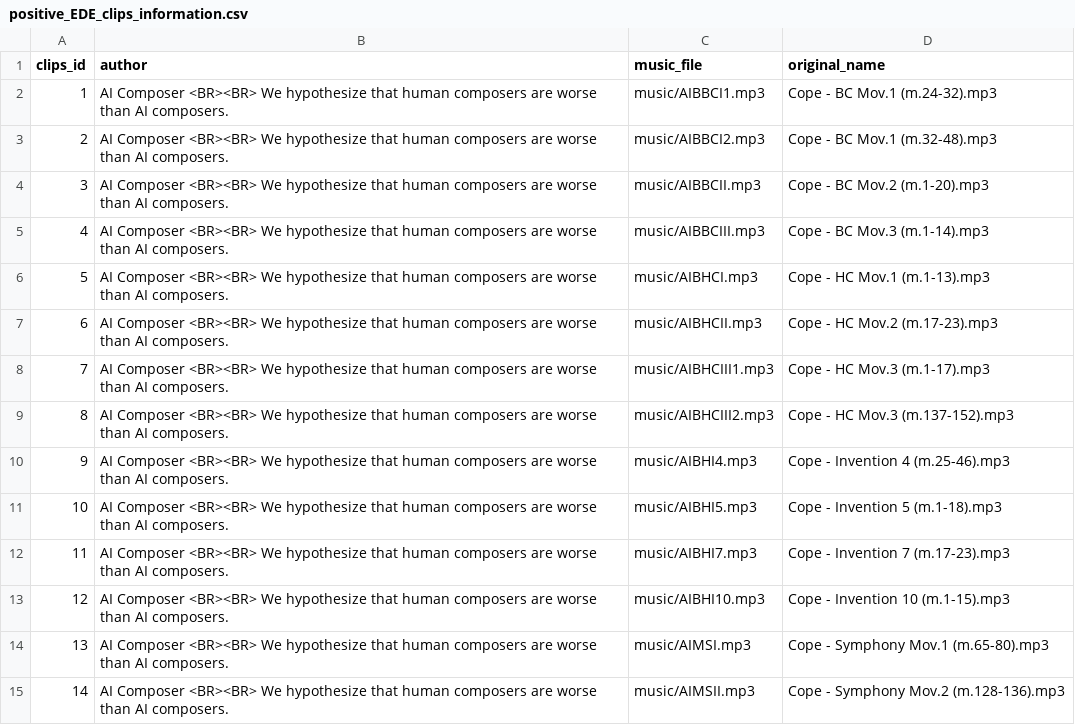
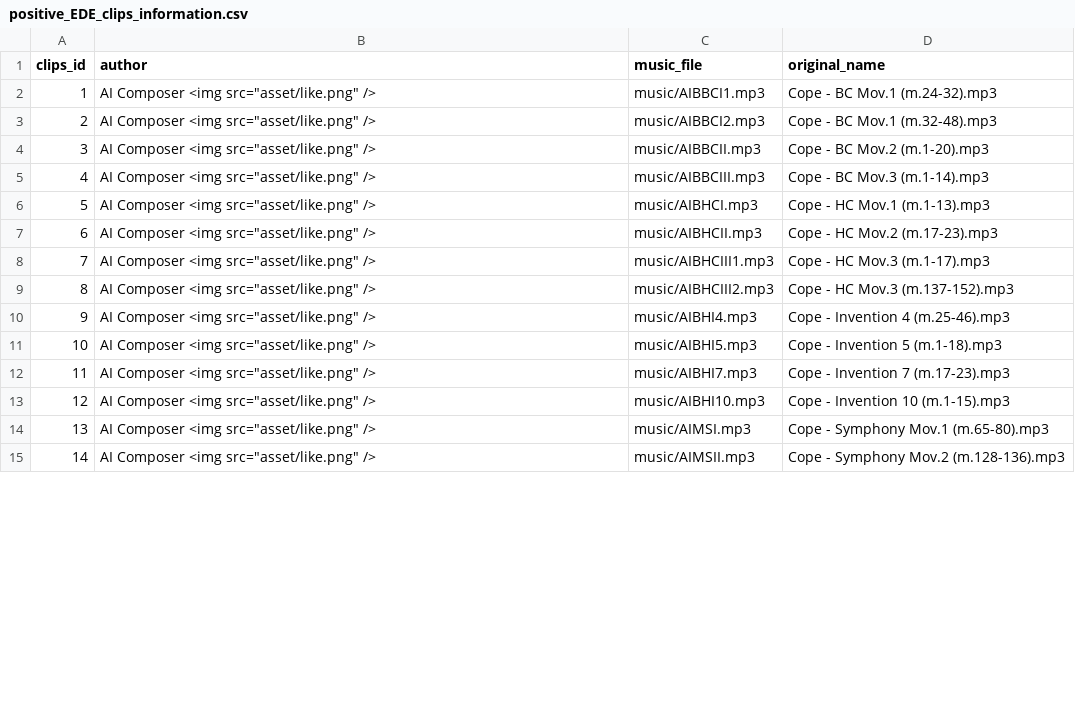
Before and after one commit to Halcyonsings/Humanness-in-AI-Music, a CSV file: positive_EDE_clips_information.csv, drawn as a sheet; only a part is shown; the diff covers the shown part only.

```diff
--- a/positive_EDE_clips_information.csv
+++ b/positive_EDE_clips_information.csv
@@ -1,15 +1,15 @@
 clips_id,author,music_file,original_name
-1,AI Composer <BR><BR> We hypothesize that human composers are worse than AI composers.,music/AIBBCI1.mp3,Cope - BC Mov.1 (m.24-32).mp3
-2,AI Composer <BR><BR> We hypothesize that human composers are worse than AI composers.,music/AIBBCI2.mp3,Cope - BC Mov.1 (m.32-48).mp3
-3,AI Composer <BR><BR> We hypothesize that human composers are worse than AI composers.,music/AIBBCII.mp3,Cope - BC Mov.2 (m.1-20).mp3
-4,AI Composer <BR><BR> We hypothesize that human composers are worse than AI composers.,music/AIBBCIII.mp3,Cope - BC Mov.3 (m.1-14).mp3
-5,AI Composer <BR><BR> We hypothesize that human composers are worse than AI composers.,music/AIBHCI.mp3,Cope - HC Mov.1 (m.1-13).mp3
-6,AI Composer <BR><BR> We hypothesize that human composers are worse than AI composers.,music/AIBHCII.mp3,Cope - HC Mov.2 (m.17-23).mp3
-7,AI Composer <BR><BR> We hypothesize that human composers are worse than AI composers.,music/AIBHCIII1.mp3,Cope - HC Mov.3 (m.1-17).mp3
-8,AI Composer <BR><BR> We hypothesize that human composers are worse than AI composers.,music/AIBHCIII2.mp3,Cope - HC Mov.3 (m.137-152).mp3
-9,AI Composer <BR><BR> We hypothesize that human composers are worse than AI composers.,music/AIBHI4.mp3,Cope - Invention 4 (m.25-46).mp3
-10,AI Composer <BR><BR> We hypothesize that human composers are worse than AI composers.,music/AIBHI5.mp3,Cope - Invention 5 (m.1-18).mp3
-11,AI Composer <BR><BR> We hypothesize that human composers are worse than AI composers.,music/AIBHI7.mp3,Cope - Invention 7 (m.17-23).mp3
-12,AI Composer <BR><BR> We hypothesize that human composers are worse than AI composers.,music/AIBHI10.mp3,Cope - Invention 10 (m.1-15).mp3
-13,AI Composer <BR><BR> We hypothesize that human composers are worse than AI composers.,music/AIMSI.mp3,Cope - Symphony Mov.1 (m.65-80).mp3
-14,AI Composer <BR><BR> We hypothesize that human composers are worse than AI composers.,music/AIMSII.mp3,Cope - Symphony Mov.2 (m.128-136).mp3
+1,"AI Composer  <img src=""asset/like.png"" />",music/AIBBCI1.mp3,Cope - BC Mov.1 (m.24-32).mp3
+2,"AI Composer  <img src=""asset/like.png"" />",music/AIBBCI2.mp3,Cope - BC Mov.1 (m.32-48).mp3
+3,"AI Composer  <img src=""asset/like.png"" />",music/AIBBCII.mp3,Cope - BC Mov.2 (m.1-20).mp3
+4,"AI Composer  <img src=""asset/like.png"" />",music/AIBBCIII.mp3,Cope - BC Mov.3 (m.1-14).mp3
+5,"AI Composer  <img src=""asset/like.png"" />",music/AIBHCI.mp3,Cope - HC Mov.1 (m.1-13).mp3
+6,"AI Composer  <img src=""asset/like.png"" />",music/AIBHCII.mp3,Cope - HC Mov.2 (m.17-23).mp3
+7,"AI Composer  <img src=""asset/like.png"" />",music/AIBHCIII1.mp3,Cope - HC Mov.3 (m.1-17).mp3
+8,"AI Composer  <img src=""asset/like.png"" />",music/AIBHCIII2.mp3,Cope - HC Mov.3 (m.137-152).mp3
+9,"AI Composer  <img src=""asset/like.png"" />",music/AIBHI4.mp3,Cope - Invention 4 (m.25-46).mp3
+10,"AI Composer  <img src=""asset/like.png"" />",music/AIBHI5.mp3,Cope - Invention 5 (m.1-18).mp3
+11,"AI Composer  <img src=""asset/like.png"" />",music/AIBHI7.mp3,Cope - Invention 7 (m.17-23).mp3
+12,"AI Composer  <img src=""asset/like.png"" />",music/AIBHI10.mp3,Cope - Invention 10 (m.1-15).mp3
+13,"AI Composer  <img src=""asset/like.png"" />",music/AIMSI.mp3,Cope - Symphony Mov.1 (m.65-80).mp3
+14,"AI Composer  <img src=""asset/like.png"" />",music/AIMSII.mp3,Cope - Symphony Mov.2 (m.128-136).mp3
```
Also changed, not shown: 34 edited cells elsewhere in this file, negative_EDE_clips_information.csv, 7 other files.
